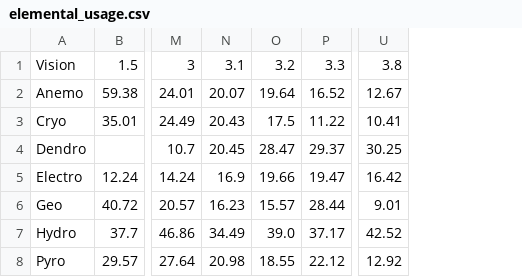
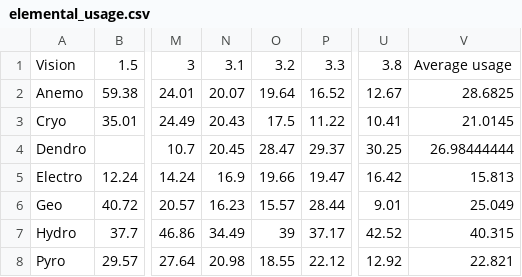
Before and after one commit to s2shams/Genshin-Impact-Character-Analysis, a CSV file: Notebooks/csv_files/elemental_usage.csv, drawn as a sheet; only a part is shown, gaps mark what is left out; the diff names each change by its address in the sheet, - before the commit and + after, or states it on an @@ line.

```diff
--- a/Notebooks/csv_files/elemental_usage.csv
+++ b/Notebooks/csv_files/elemental_usage.csv
+column V, rows 1-8: Average usage | 28.6825 | 21.0145 | 26.98444444 | 15.813 | 25.049 | 40.315 | 22.821
-O7: 39.0
+O7: 39
```
Also changed, not shown: Notebooks/csv_files/characters.csv, Notebooks/csv_files/revenue.csv, 1 other file.
